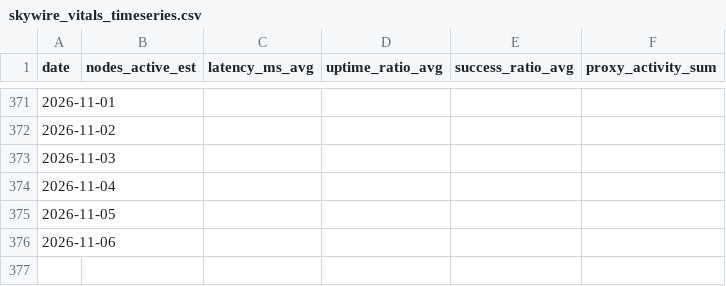
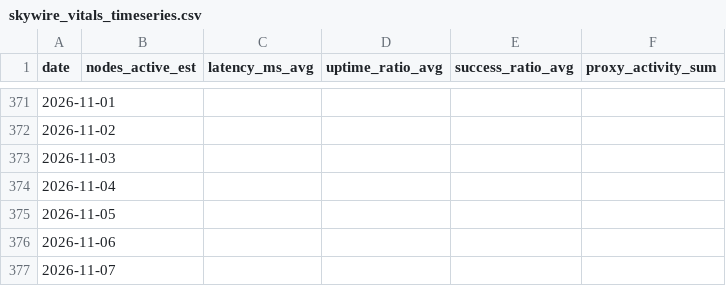
Before and after one commit to DeepKang-Labs/Sigma-Lab-Framework, a CSV file: reports/latest/skywire_vitals_timeseries.csv, drawn as a sheet; only a part is shown, gaps mark what is left out.

```diff
--- a/reports/latest/skywire_vitals_timeseries.csv
+++ b/reports/latest/skywire_vitals_timeseries.csv
@@ -376 +376,2 @@ date,nodes_active_est,latency_ms_avg,uptime_ratio_avg,success_ratio_avg,proxy_ac
 2026-11-06,,,,,
+2026-11-07,,,,,
```
Also changed, not shown: 11 other files.
